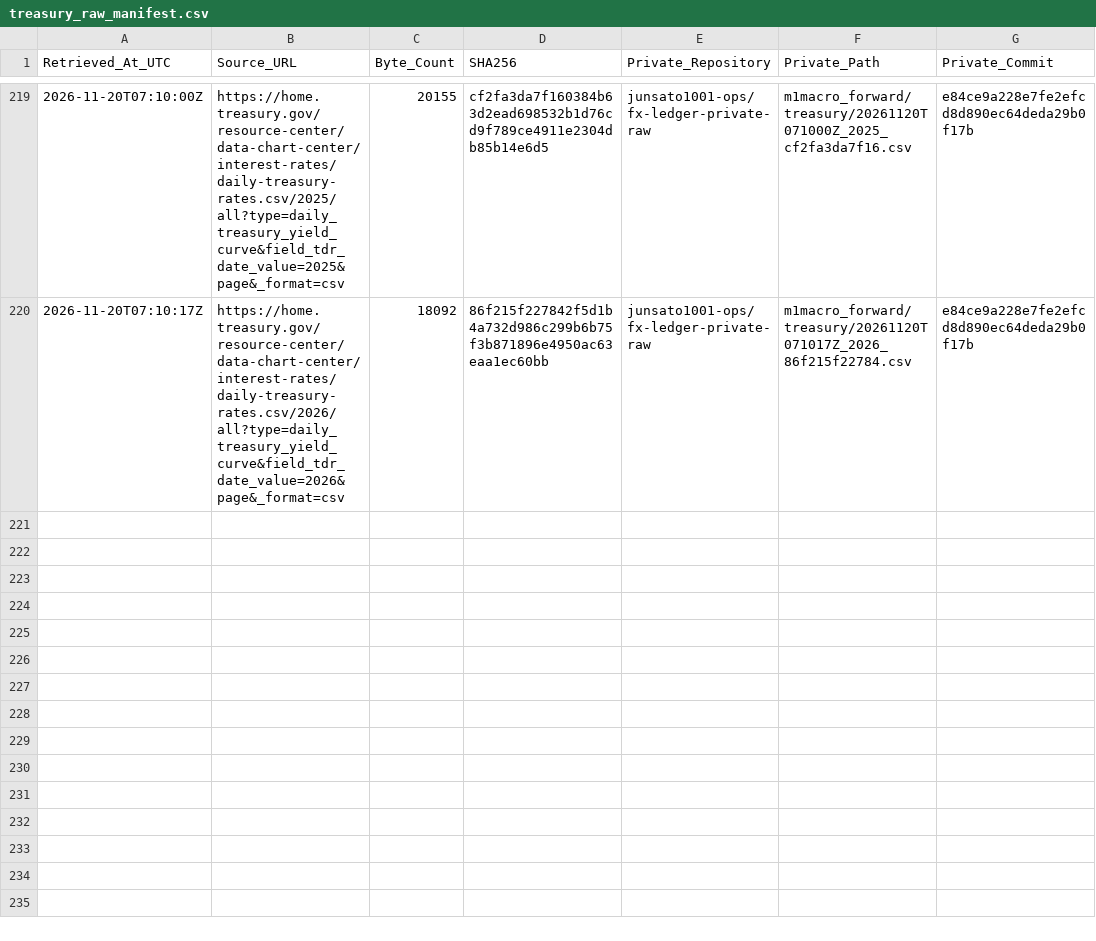
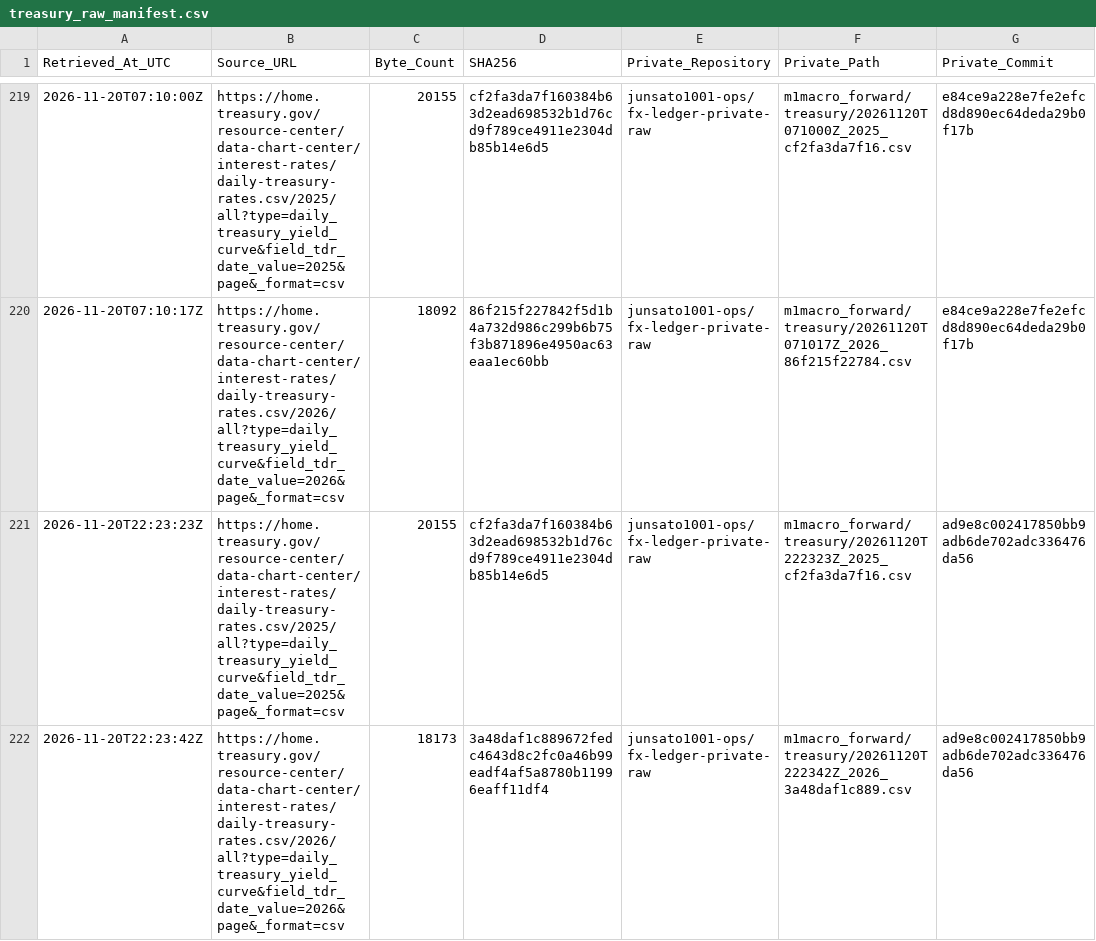
Before and after one commit to junsato1001-ops/-fx-forward-ledger, a CSV file: data/m1macro/treasury_raw_manifest.csv, drawn as a sheet; only a part is shown, gaps mark what is left out; the diff names each change by its address in the sheet, - before the commit and + after, or states it on an @@ line.

```diff
--- a/data/m1macro/treasury_raw_manifest.csv
+++ b/data/m1macro/treasury_raw_manifest.csv
+row 221: 2026-11-20T22:23:23Z | https://home.treasury.gov/resource-center/data-chart-center/interest-rates/daily-treasury-rates.csv/2025/all?type=daily_treasury_yield_curve&field_tdr_date_value=2025&page&_format=csv | 20155 | cf2fa3da7f160384b63d2ead698532b1d76cd9f789ce4911e2304db85b14e6d5 | junsato1001-ops/fx-ledger-private-raw | m1macro_forward/treasury/20261120T222323Z_2025_cf2fa3da7f16.csv | ad9e8c002417850bb9adb6de702adc336476da56
+row 222: 2026-11-20T22:23:42Z | https://home.treasury.gov/resource-center/data-chart-center/interest-rates/daily-treasury-rates.csv/2026/all?type=daily_treasury_yield_curve&field_tdr_date_value=2026&page&_format=csv | 18173 | 3a48daf1c889672fedc4643d8c2fc0a46b99eadf4af5a8780b11996eaff11df4 | junsato1001-ops/fx-ledger-private-raw | m1macro_forward/treasury/20261120T222342Z_2026_3a48daf1c889.csv | ad9e8c002417850bb9adb6de702adc336476da56
```
Also changed, not shown: data/m1macro/source_fetches.csv, 4 other files.
